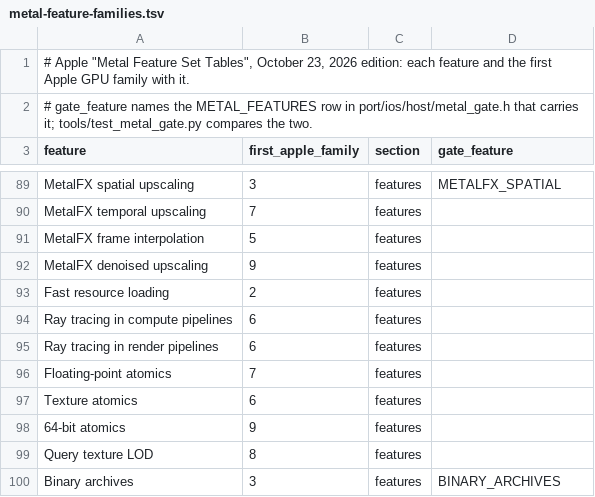
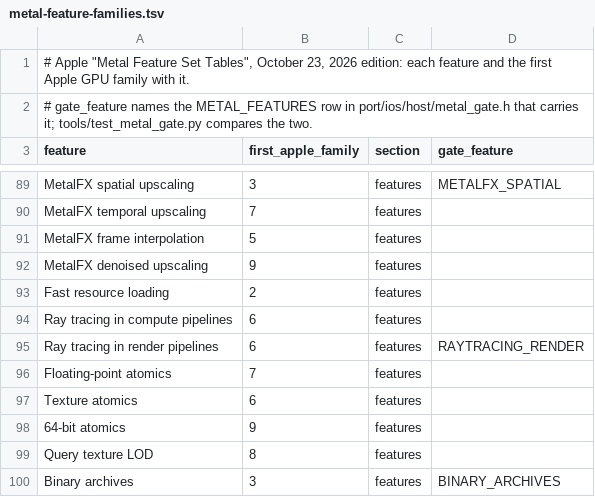
Before and after one commit to VISR-CE/visr, a TSV file: tools/data/metal-feature-families.tsv, drawn as a sheet; only a part is shown, gaps mark what is left out.

```diff
--- a/tools/data/metal-feature-families.tsv
+++ b/tools/data/metal-feature-families.tsv
@@ -94,3 +94,3 @@ Fast resource loading	2	features
 Ray tracing in compute pipelines	6	features	
-Ray tracing in render pipelines	6	features	
+Ray tracing in render pipelines	6	features	RAYTRACING_RENDER
 Floating-point atomics	7	features	
```
Also changed, not shown: 4 other files.
